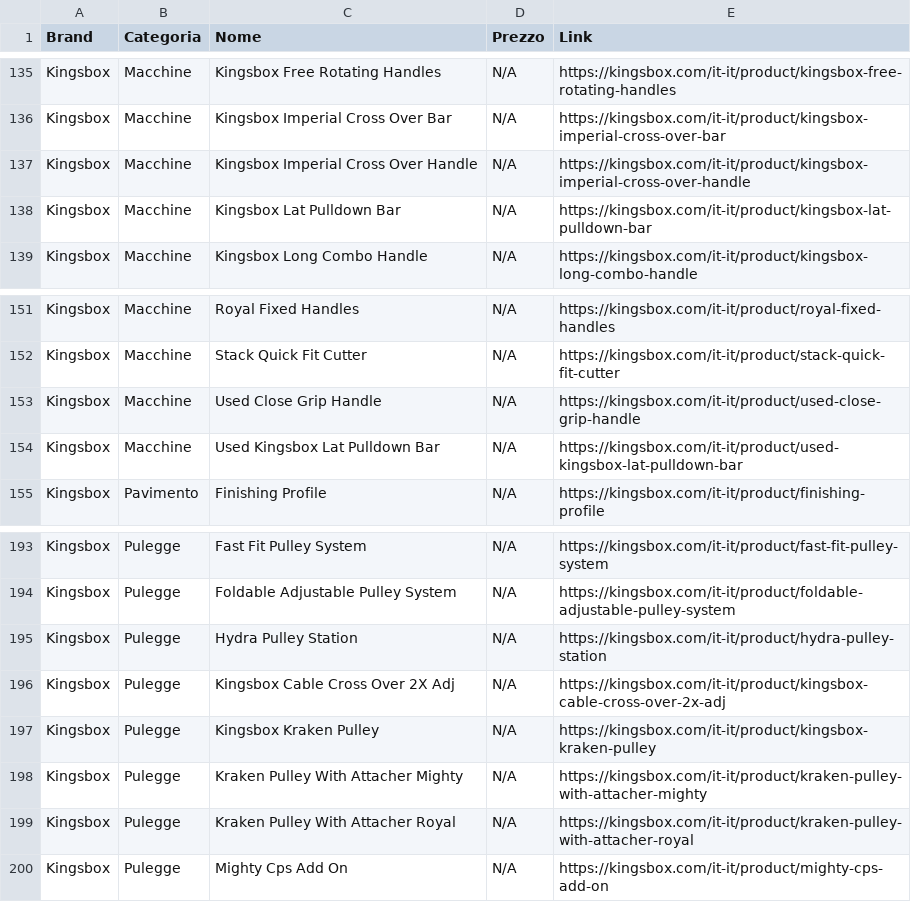
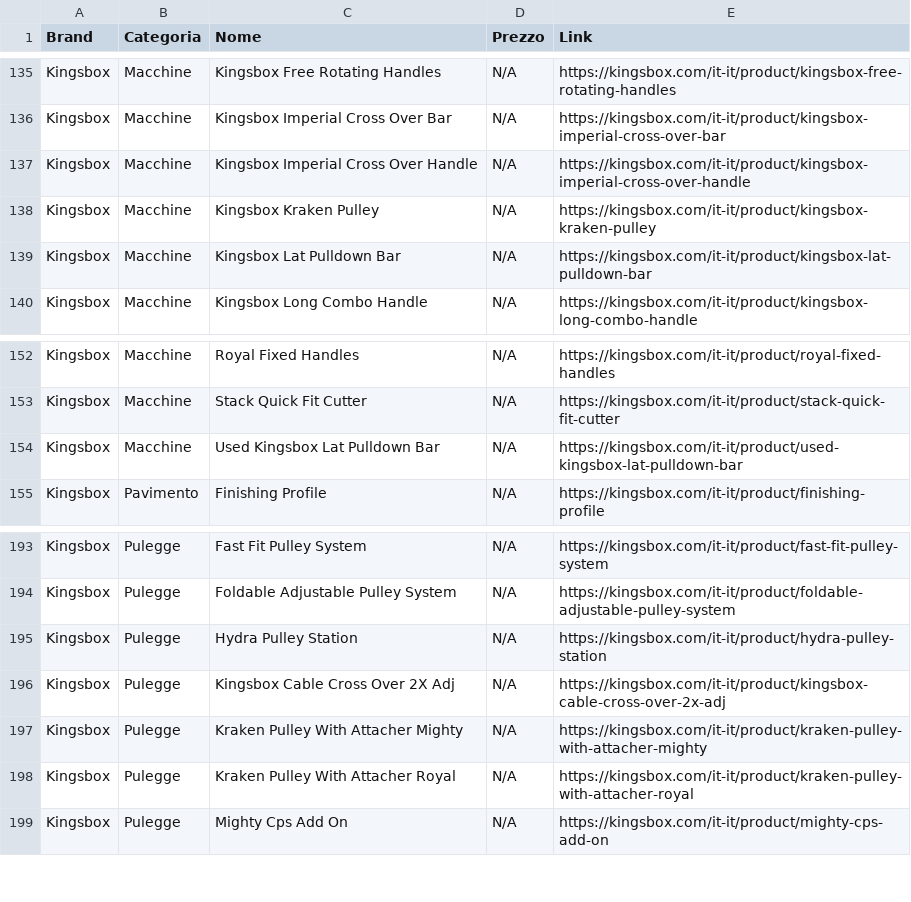
Before and after one commit to bruschettabrusca/Iron-Compare, a CSV file: prezzi.csv, drawn as a sheet; only a part is shown, gaps mark what is left out; removed rows and columns are numbered as before the commit, all else as after; the diff names each change by its address in the sheet, - before the commit and + after, or states it on an @@ line.

Commit message:
Aggiornamento prezzi automatico

```diff
--- a/prezzi.csv
+++ b/prezzi.csv
+row 138: Kingsbox | Macchine | Kingsbox Kraken Pulley | N/A | https://kingsbox.com/it-it/product/kingsbox-kraken-pulley
-row 153: Kingsbox | Macchine | Used Close Grip Handle | N/A | https://kingsbox.com/it-it/product/used-close-grip-handle
-row 197: Kingsbox | Pulegge | Kingsbox Kraken Pulley | N/A | https://kingsbox.com/it-it/product/kingsbox-kraken-pulley
```
